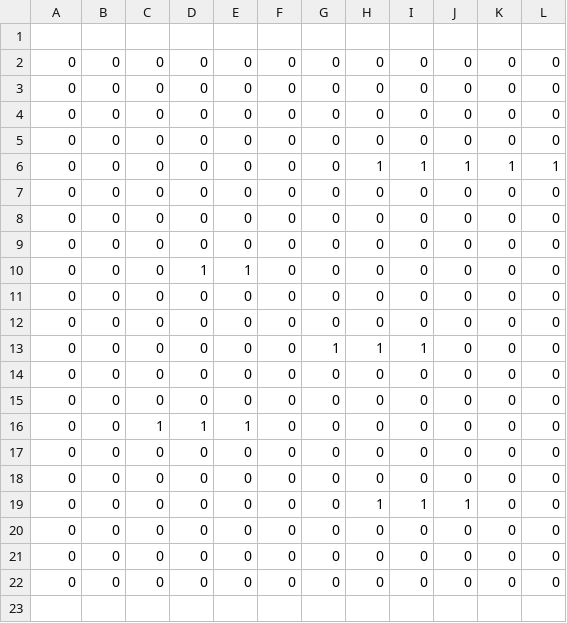
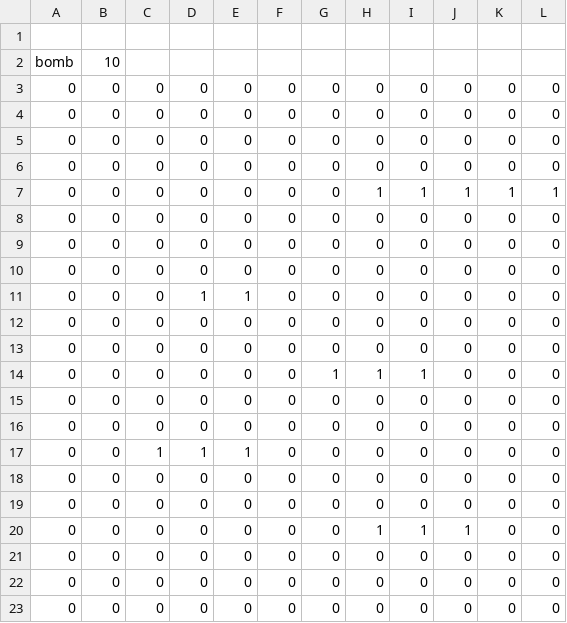
Before and after one commit to Roni2032/202410_BlastJump, a CSV file: media/Maps/TestMap2.csv, drawn as a sheet.

```diff
--- a/media/Maps/TestMap2.csv
+++ b/media/Maps/TestMap2.csv
@@ -1,2 +1,3 @@
  ,,,,,,,,,,,
+bomb,10,,,,,,,,,,
 0,0,0,0,0,0,0,0,0,0,0,0
```
Also changed, not shown: media/Maps/TestMap.csv, 3 other files.
